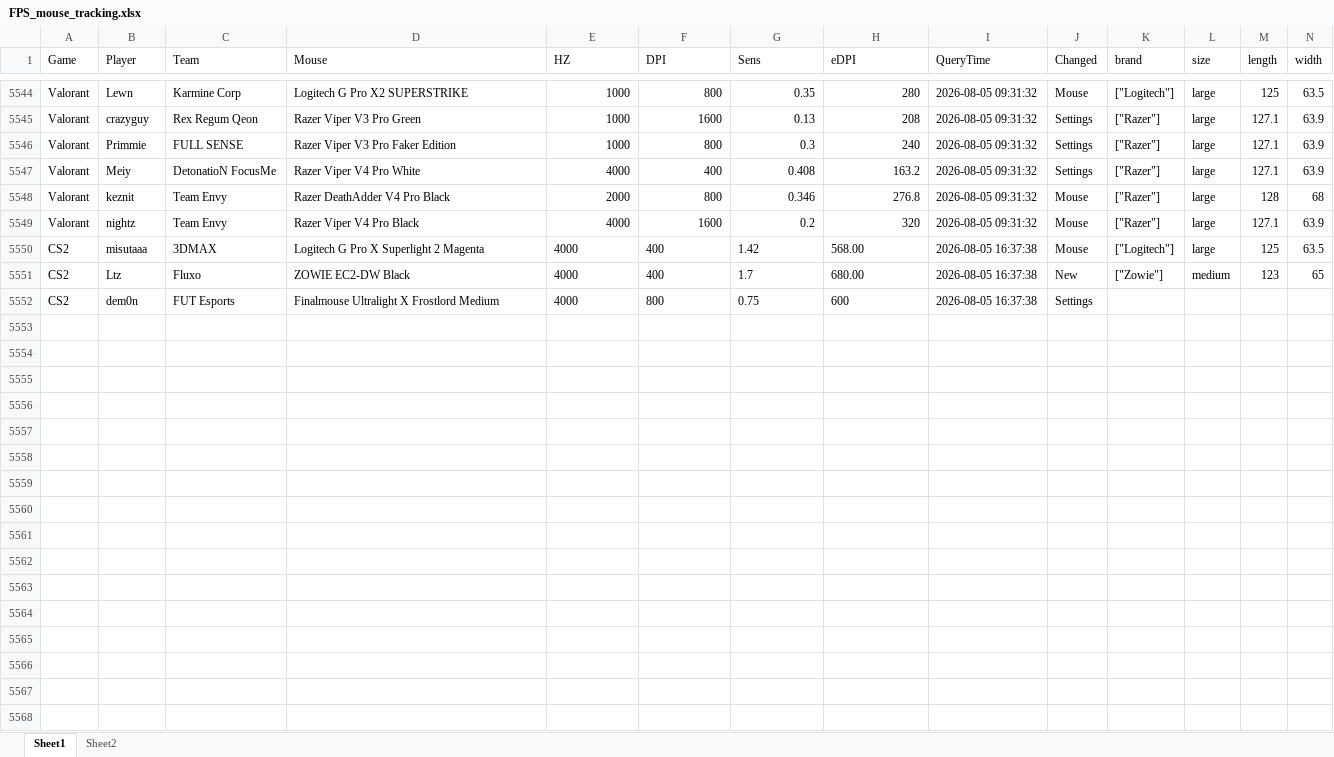
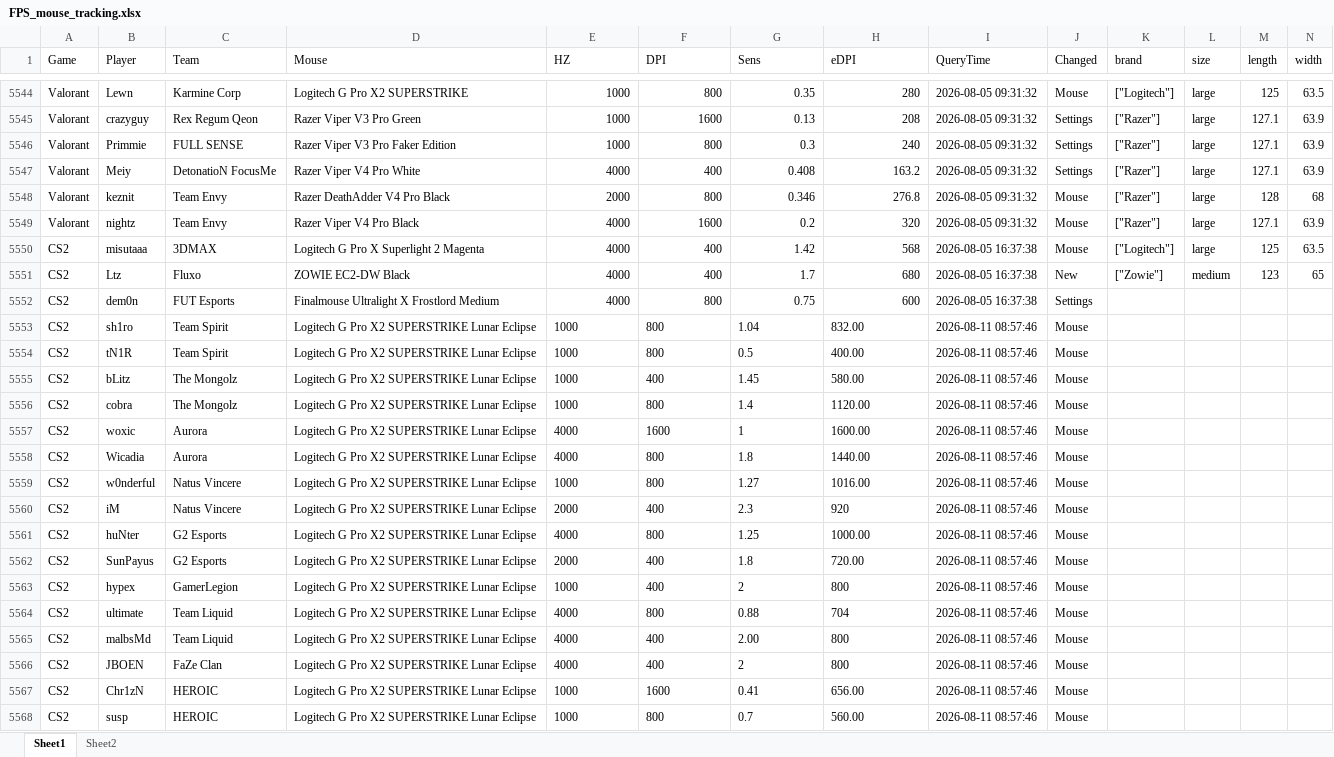
Before and after one commit to d20260323-jpg/CS2_Mouse_Tracker, an Excel workbook: FPS_mouse_tracking.xlsx, sheet Sheet1, drawn as a sheet; only a part is shown, gaps mark what is left out; values as stored, in another font and other column widths than the file's, no borders; rows hold the shown columns only; the diff covers the shown part only; the diff names each change by its address in the sheet, - before the commit and + after, or states it on an @@ line.

Commit message:
auto update data (CS2 + Valorant)

```diff
--- a/FPS_mouse_tracking.xlsx (sheet Sheet1)
+++ b/FPS_mouse_tracking.xlsx (sheet Sheet1)
-E5550:G5551 alignment: left
+E5550:G5551 alignment: right
-H5550 (eDPI): 568.00
+H5550 (eDPI): 568
-H5551 (eDPI): 680.00
+H5551 (eDPI): 680
-E5552:H5552 alignment: left
+E5552:H5552 alignment: right
+row 5553: CS2 | sh1ro | Team Spirit | Logitech G Pro X2 SUPERSTRIKE Lunar Eclipse | 1000 | 800 | 1.04 | 832.00 | 2026-08-11 08:57:46 | Mouse
+row 5554: CS2 | tN1R | Team Spirit | Logitech G Pro X2 SUPERSTRIKE Lunar Eclipse | 1000 | 800 | 0.5 | 400.00 | 2026-08-11 08:57:46 | Mouse
+row 5555: CS2 | bLitz | The Mongolz | Logitech G Pro X2 SUPERSTRIKE Lunar Eclipse | 1000 | 400 | 1.45 | 580.00 | 2026-08-11 08:57:46 | Mouse
+row 5556: CS2 | cobra | The Mongolz | Logitech G Pro X2 SUPERSTRIKE Lunar Eclipse | 1000 | 800 | 1.4 | 1120.00 | 2026-08-11 08:57:46 | Mouse
+row 5557: CS2 | woxic | Aurora | Logitech G Pro X2 SUPERSTRIKE Lunar Eclipse | 4000 | 1600 | 1 | 1600.00 | 2026-08-11 08:57:46 | Mouse
+row 5558: CS2 | Wicadia | Aurora | Logitech G Pro X2 SUPERSTRIKE Lunar Eclipse | 4000 | 800 | 1.8 | 1440.00 | 2026-08-11 08:57:46 | Mouse
+row 5559: CS2 | w0nderful | Natus Vincere | Logitech G Pro X2 SUPERSTRIKE Lunar Eclipse | 1000 | 800 | 1.27 | 1016.00 | 2026-08-11 08:57:46 | Mouse
+row 5560: CS2 | iM | Natus Vincere | Logitech G Pro X2 SUPERSTRIKE Lunar Eclipse | 2000 | 400 | 2.3 | 920 | 2026-08-11 08:57:46 | Mouse
+row 5561: CS2 | huNter | G2 Esports | Logitech G Pro X2 SUPERSTRIKE Lunar Eclipse | 4000 | 800 | 1.25 | 1000.00 | 2026-08-11 08:57:46 | Mouse
+row 5562: CS2 | SunPayus | G2 Esports | Logitech G Pro X2 SUPERSTRIKE Lunar Eclipse | 2000 | 400 | 1.8 | 720.00 | 2026-08-11 08:57:46 | Mouse
+row 5563: CS2 | hypex | GamerLegion | Logitech G Pro X2 SUPERSTRIKE Lunar Eclipse | 1000 | 400 | 2 | 800 | 2026-08-11 08:57:46 | Mouse
+row 5564: CS2 | ultimate | Team Liquid | Logitech G Pro X2 SUPERSTRIKE Lunar Eclipse | 4000 | 800 | 0.88 | 704 | 2026-08-11 08:57:46 | Mouse
+row 5565: CS2 | malbsMd | Team Liquid | Logitech G Pro X2 SUPERSTRIKE Lunar Eclipse | 4000 | 400 | 2.00 | 800 | 2026-08-11 08:57:46 | Mouse
+row 5566: CS2 | JBOEN | FaZe Clan | Logitech G Pro X2 SUPERSTRIKE Lunar Eclipse | 4000 | 400 | 2 | 800 | 2026-08-11 08:57:46 | Mouse
+row 5567: CS2 | Chr1zN | HEROIC | Logitech G Pro X2 SUPERSTRIKE Lunar Eclipse | 1000 | 1600 | 0.41 | 656.00 | 2026-08-11 08:57:46 | Mouse
+row 5568: CS2 | susp | HEROIC | Logitech G Pro X2 SUPERSTRIKE Lunar Eclipse | 1000 | 800 | 0.7 | 560.00 | 2026-08-11 08:57:46 | Mouse
```
Also changed, not shown: 109 added rows elsewhere in this sheet.
